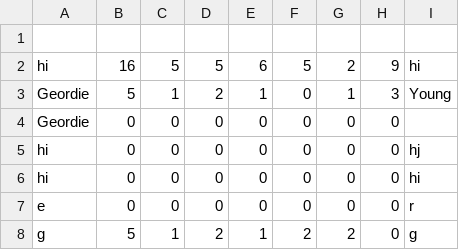
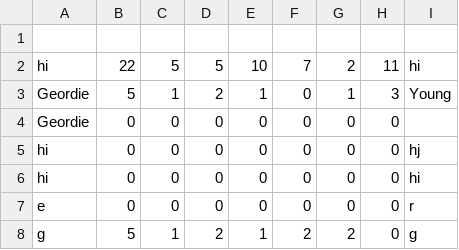
Before and after one commit to GeordieY/redux, a CSV file: data/users.csv, drawn as a sheet; only a part is shown.

```diff
--- a/data/users.csv
+++ b/data/users.csv
@@ -1,3 +1,3 @@
 
-hi,16,5,5,6,5,2,9,hi
+hi,22,5,5,10,7,2,11,hi
 Geordie,5,1,2,1,0,1,3,Young
```
Also changed, not shown: data/villains.csv, 2 other files.
